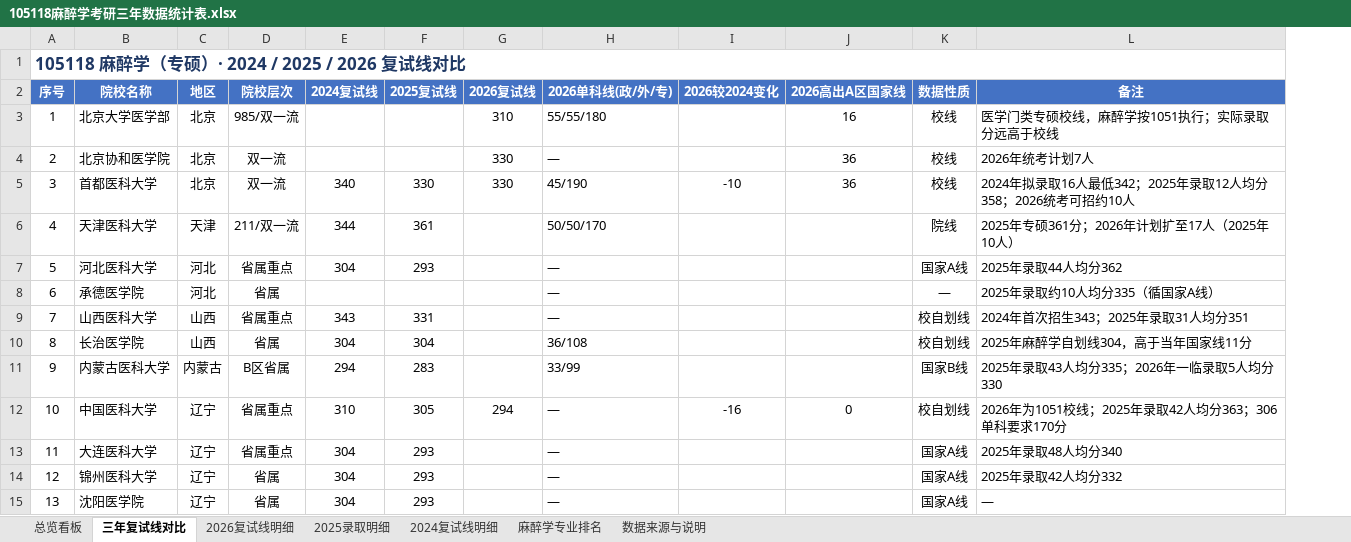
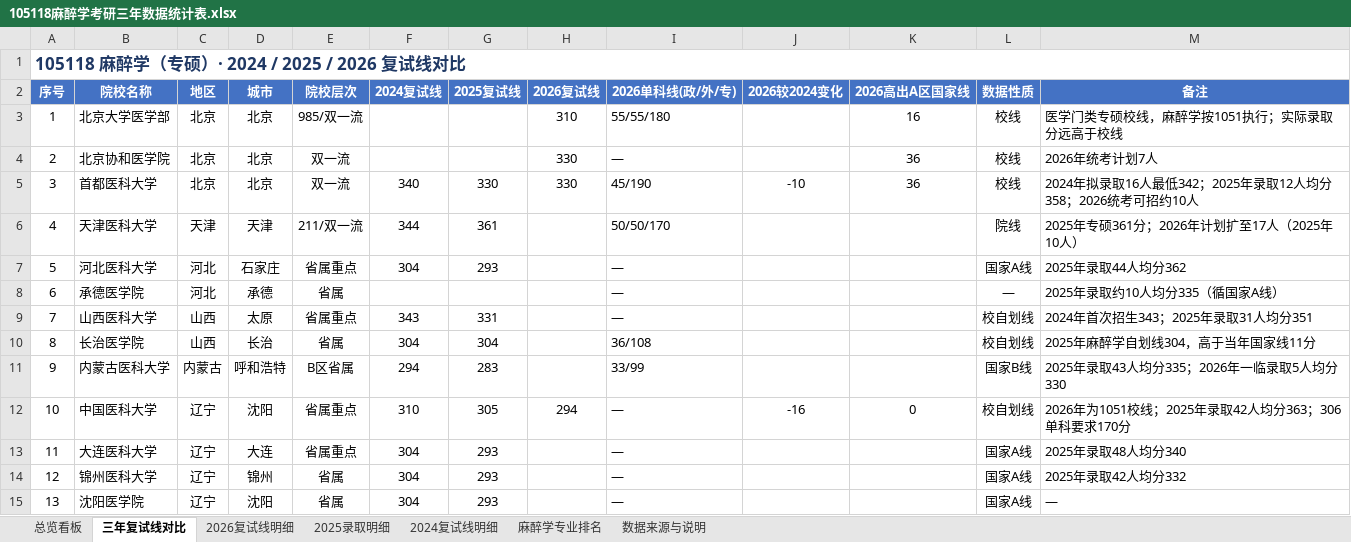
Before and after one commit to LAZYKIDZzz/kaoyan-105118-anesthesia-postgrad, an Excel workbook: 105118麻醉学考研三年数据统计表.xlsx, sheet 三年复试线对比, drawn as a sheet; only a part is shown; values as stored, in another font and other column widths than the file's, no borders; conditional formats not drawn; the diff names each change by its address in the sheet, - before the commit and + after, or states it on an @@ line.

```diff
--- a/105118麻醉学考研三年数据统计表.xlsx (sheet 三年复试线对比)
+++ b/105118麻醉学考研三年数据统计表.xlsx (sheet 三年复试线对比)
+column D (城市), rows 3-15: 北京 | 北京 | 北京 | 天津 | 石家庄 | 承德 | 太原 | 长治 | 呼和浩特 | 沈阳 | 大连 | 锦州 | 沈阳
```
Also changed, not shown: sheet 麻醉学专业排名, sheet 2024复试线明细, sheet 数据来源与说明, 105118麻醉学考研报考决策表.xlsx, 19 other files.
